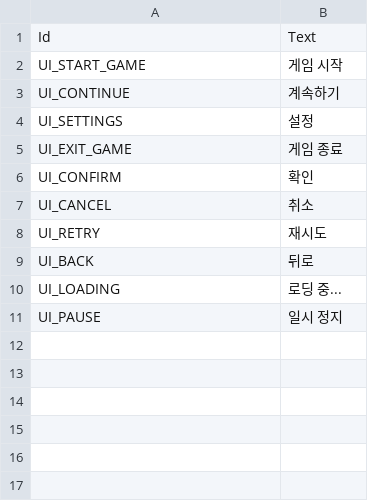
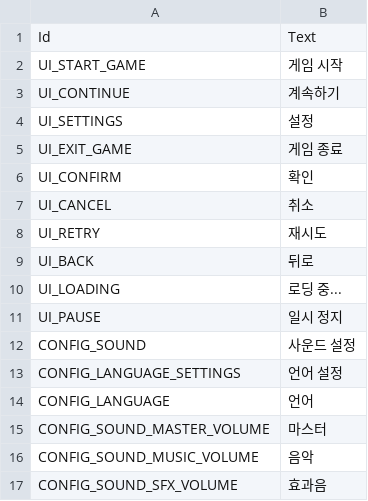
Before and after one commit to kisatothedream/MiliRhythm, a CSV file: Assets/StreamingAssets/Localization/Localization_ko.csv, drawn as a sheet; the diff names each change by its address in the sheet, - before the commit and + after, or states it on an @@ line.

```diff
--- a/Assets/StreamingAssets/Localization/Localization_ko.csv
+++ b/Assets/StreamingAssets/Localization/Localization_ko.csv
+row 12: CONFIG_SOUND | 사운드 설정
+row 13: CONFIG_LANGUAGE_SETTINGS | 언어 설정
+row 14: CONFIG_LANGUAGE | 언어
+row 15: CONFIG_SOUND_MASTER_VOLUME | 마스터
+row 16: CONFIG_SOUND_MUSIC_VOLUME | 음악
+row 17: CONFIG_SOUND_SFX_VOLUME | 효과음
```
Also changed, not shown: Assets/Data/Localization/Localization.csv, Assets/StreamingAssets/Localization/Localization_en.csv, 14 other files.
